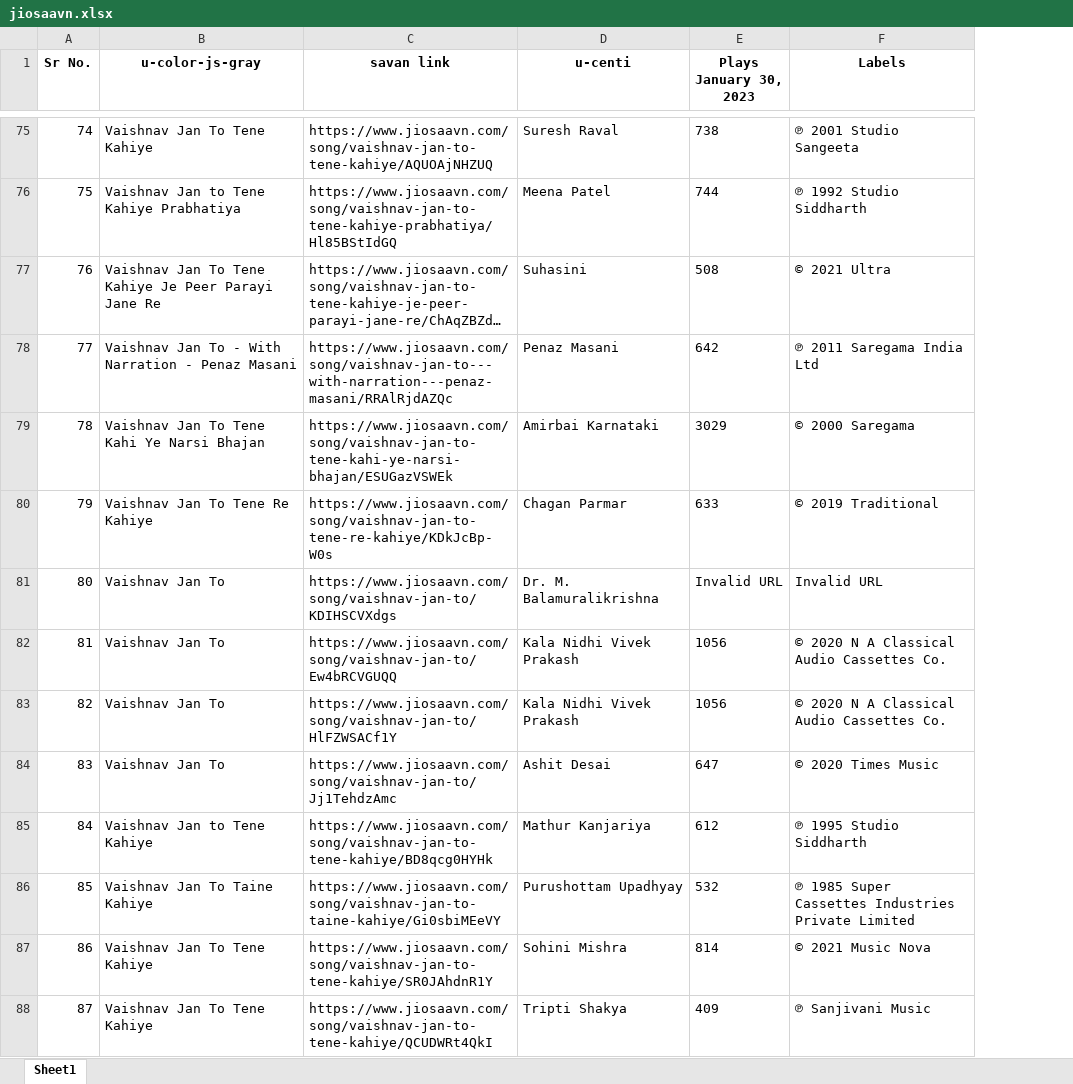
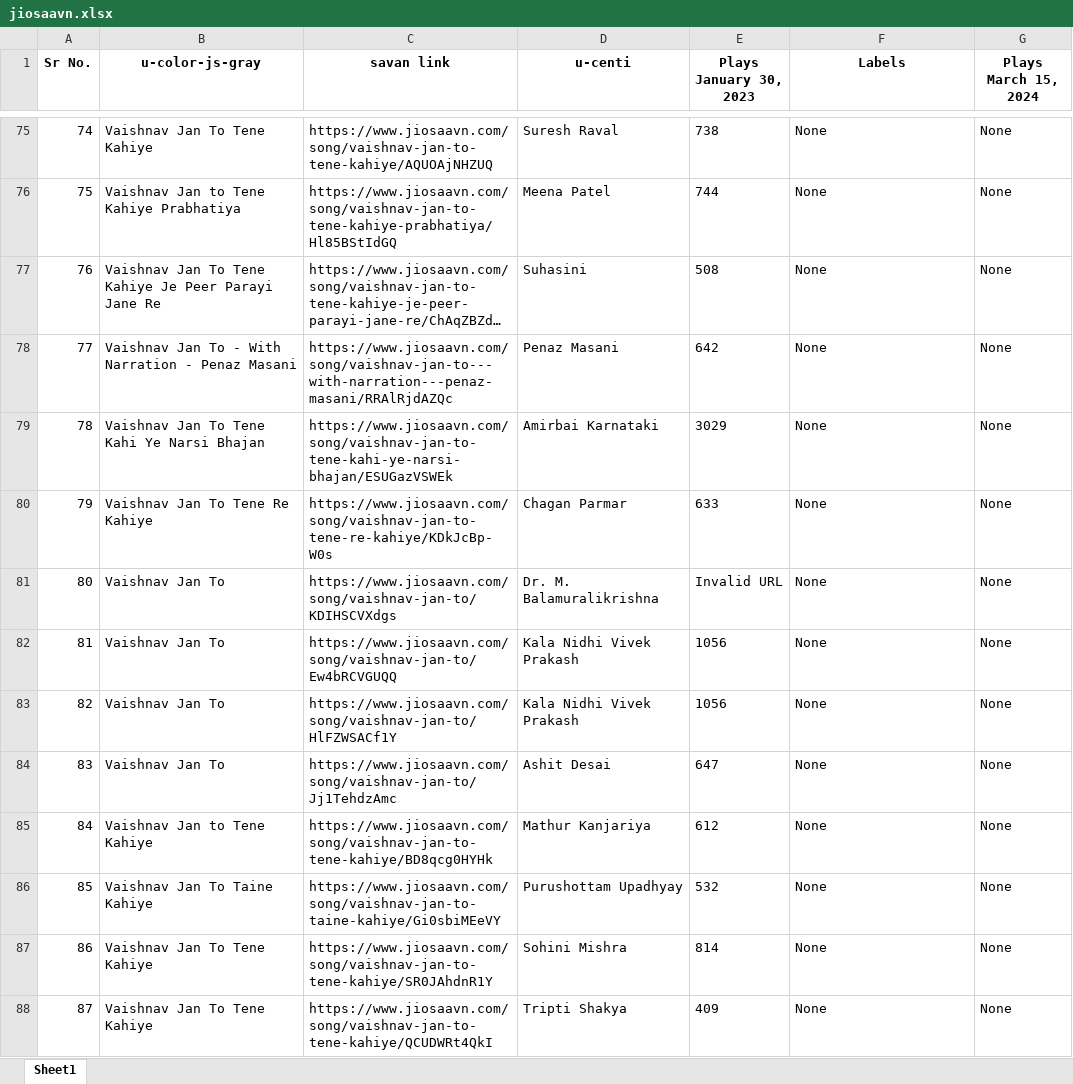
Before and after one commit to domdudepits/SCRAPPER, an Excel workbook: jiosaavn.xlsx, sheet Sheet1, drawn as a sheet; only a part is shown, gaps mark what is left out; long unchanged cells end in …; values as stored, in another font and other column widths than the file's, no borders; the diff covers the shown part only; the diff names each change by its address in the sheet, - before the commit and + after, or states it on an @@ line.

```diff
--- a/jiosaavn.xlsx (sheet Sheet1)
+++ b/jiosaavn.xlsx (sheet Sheet1)
+column G (Plays March 15, 2024), rows 75-88: all None
-F75 (Labels): ℗ 2001 Studio Sangeeta
+F75 (Labels): None
-F76 (Labels): ℗ 1992 Studio Siddharth
+F76 (Labels): None
-F77 (Labels): © 2021 Ultra
+F77 (Labels): None
-F78 (Labels): ℗ 2011 Saregama India Ltd
+F78 (Labels): None
-F79 (Labels): © 2000 Saregama
+F79 (Labels): None
-F80 (Labels): © 2019 Traditional
+F80 (Labels): None
-F81 (Labels): Invalid URL
+F81 (Labels): None
-F82:F83 (Labels): © 2020 N A Classical Audio Cassettes Co.
+F82:F83 (Labels): None
-F84 (Labels): © 2020 Times Music
+F84 (Labels): None
-F85 (Labels): ℗ 1995 Studio Siddharth
+F85 (Labels): None
-F86 (Labels): ℗ 1985 Super Cassettes Industries Private Limited
+F86 (Labels): None
-F87 (Labels): © 2021 Music Nova
+F87 (Labels): None
-F88 (Labels): ℗ Sanjivani Music
+F88 (Labels): None
```
Also changed, not shown: 283 edited cells elsewhere in this sheet, open.xlsx, 1 other file.
